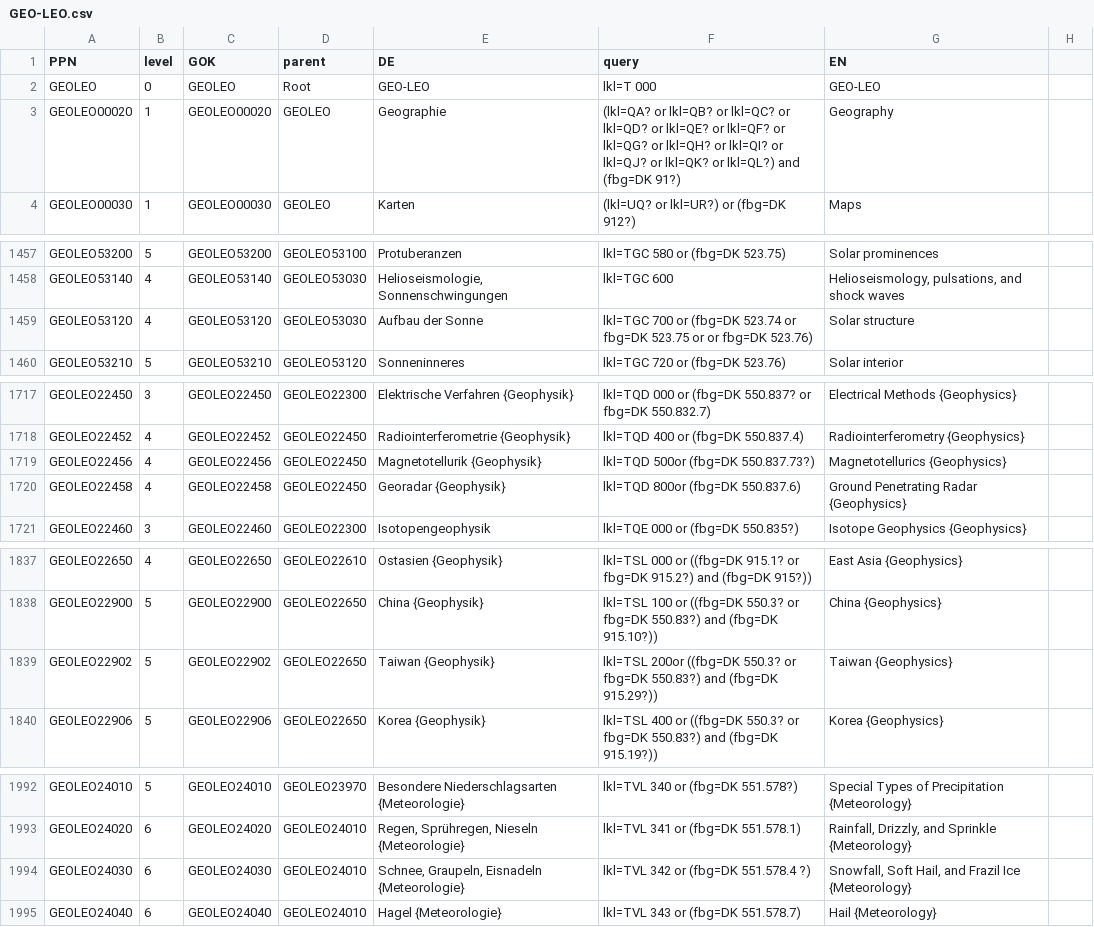
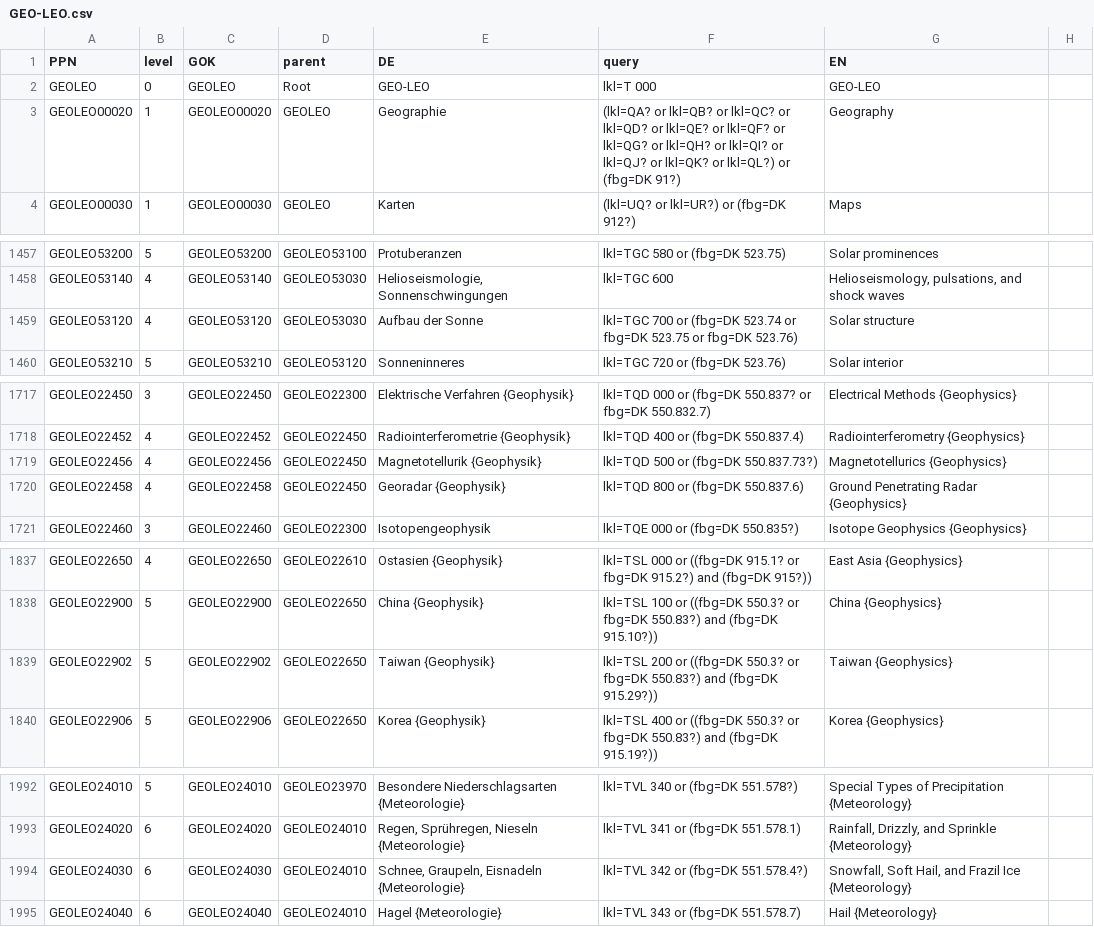
Before and after one commit to subugoe/vlibs-typo3, a CSV file: fileadmin/gok/csv/GEO-LEO.csv, drawn as a sheet; only a part is shown, gaps mark what is left out; the diff covers the shown part only.

Commit message:
fix simple errors in query syntax

```diff
--- a/fileadmin/gok/csv/GEO-LEO.csv
+++ b/fileadmin/gok/csv/GEO-LEO.csv
@@ -2,3 +2,3 @@ PPN;level;GOK;parent;DE;query;EN;
 GEOLEO;0;GEOLEO;Root;GEO-LEO;lkl=T 000;GEO-LEO;
-GEOLEO00020;1;GEOLEO00020;GEOLEO;Geographie;(lkl=QA? or lkl=QB? or lkl=QC? or lkl=QD? or lkl=QE? or lkl=QF? or lkl=QG? or lkl=QH? or lkl=QI? or lkl=QJ? or lkl=QK? or lkl=QL?) and (fbg=DK 91?);Geography;
+GEOLEO00020;1;GEOLEO00020;GEOLEO;Geographie;(lkl=QA? or lkl=QB? or lkl=QC? or lkl=QD? or lkl=QE? or lkl=QF? or lkl=QG? or lkl=QH? or lkl=QI? or lkl=QJ? or lkl=QK? or lkl=QL?) or (fbg=DK 91?);Geography;
 GEOLEO00030;1;GEOLEO00030;GEOLEO;Karten;(lkl=UQ? or lkl=UR?) or (fbg=DK 912?);Maps;
@@ -1458,3 +1458,3 @@ GEOLEO53200;5;GEOLEO53200;GEOLEO53100;Protuberanzen;lkl=TGC 580 or (fbg=DK 523.7
 GEOLEO53140;4;GEOLEO53140;GEOLEO53030;Helioseismologie, Sonnenschwingungen;lkl=TGC 600;Helioseismology, pulsations, and shock waves;
-GEOLEO53120;4;GEOLEO53120;GEOLEO53030;Aufbau der Sonne;lkl=TGC 700 or (fbg=DK 523.74 or fbg=DK 523.75 or or fbg=DK 523.76);Solar structure;
+GEOLEO53120;4;GEOLEO53120;GEOLEO53030;Aufbau der Sonne;lkl=TGC 700 or (fbg=DK 523.74 or fbg=DK 523.75 or fbg=DK 523.76);Solar structure;
 GEOLEO53210;5;GEOLEO53210;GEOLEO53120;Sonneninneres;lkl=TGC 720 or (fbg=DK 523.76);Solar interior;
@@ -1718,4 +1718,4 @@ GEOLEO22450;3;GEOLEO22450;GEOLEO22300;Elektrische Verfahren {Geophysik};lkl=TQD
 GEOLEO22452;4;GEOLEO22452;GEOLEO22450;Radiointerferometrie {Geophysik};lkl=TQD 400 or (fbg=DK 550.837.4);Radiointerferometry {Geophysics};
-GEOLEO22456;4;GEOLEO22456;GEOLEO22450;Magnetotellurik {Geophysik};lkl=TQD 500or (fbg=DK 550.837.73?);Magnetotellurics {Geophysics};
-GEOLEO22458;4;GEOLEO22458;GEOLEO22450;Georadar {Geophysik};lkl=TQD 800or (fbg=DK 550.837.6);Ground Penetrating Radar {Geophysics};
+GEOLEO22456;4;GEOLEO22456;GEOLEO22450;Magnetotellurik {Geophysik};lkl=TQD 500 or (fbg=DK 550.837.73?);Magnetotellurics {Geophysics};
+GEOLEO22458;4;GEOLEO22458;GEOLEO22450;Georadar {Geophysik};lkl=TQD 800 or (fbg=DK 550.837.6);Ground Penetrating Radar {Geophysics};
 GEOLEO22460;3;GEOLEO22460;GEOLEO22300;Isotopengeophysik;lkl=TQE 000 or (fbg=DK 550.835?);Isotope Geophysics {Geophysics};
@@ -1838,3 +1838,3 @@ GEOLEO22650;4;GEOLEO22650;GEOLEO22610;Ostasien {Geophysik};lkl=TSL 000 or ((fbg=
 GEOLEO22900;5;GEOLEO22900;GEOLEO22650;China {Geophysik};lkl=TSL 100 or ((fbg=DK 550.3? or fbg=DK 550.83?) and (fbg=DK 915.10?));China {Geophysics};
-GEOLEO22902;5;GEOLEO22902;GEOLEO22650;Taiwan {Geophysik};lkl=TSL 200or ((fbg=DK 550.3? or fbg=DK 550.83?) and (fbg=DK 915.29?));Taiwan {Geophysics};
+GEOLEO22902;5;GEOLEO22902;GEOLEO22650;Taiwan {Geophysik};lkl=TSL 200 or ((fbg=DK 550.3? or fbg=DK 550.83?) and (fbg=DK 915.29?));Taiwan {Geophysics};
 GEOLEO22906;5;GEOLEO22906;GEOLEO22650;Korea {Geophysik};lkl=TSL 400 or ((fbg=DK 550.3? or fbg=DK 550.83?) and (fbg=DK 915.19?));Korea {Geophysics};
@@ -1993,3 +1993,3 @@ GEOLEO24010;5;GEOLEO24010;GEOLEO23970;Besondere Niederschlagsarten {Meteorologie
 GEOLEO24020;6;GEOLEO24020;GEOLEO24010;Regen, Sprühregen, Nieseln {Meteorologie};lkl=TVL 341 or (fbg=DK 551.578.1);Rainfall, Drizzly, and Sprinkle {Meteorology};
-GEOLEO24030;6;GEOLEO24030;GEOLEO24010;Schnee, Graupeln, Eisnadeln {Meteorologie};lkl=TVL 342 or (fbg=DK 551.578.4 ?);Snowfall, Soft Hail, and Frazil Ice {Meteorology};
+GEOLEO24030;6;GEOLEO24030;GEOLEO24010;Schnee, Graupeln, Eisnadeln {Meteorologie};lkl=TVL 342 or (fbg=DK 551.578.4?);Snowfall, Soft Hail, and Frazil Ice {Meteorology};
 GEOLEO24040;6;GEOLEO24040;GEOLEO24010;Hagel {Meteorologie};lkl=TVL 343 or (fbg=DK 551.578.7);Hail {Meteorology};
```
Also changed, not shown: 2 edited cells elsewhere in this file.
